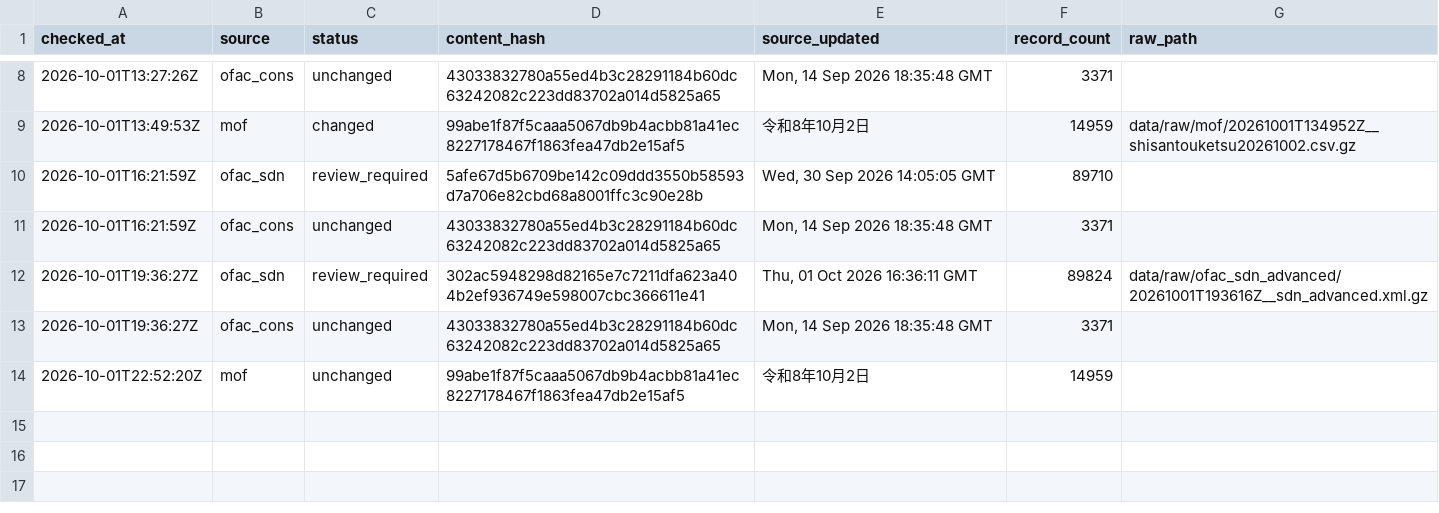
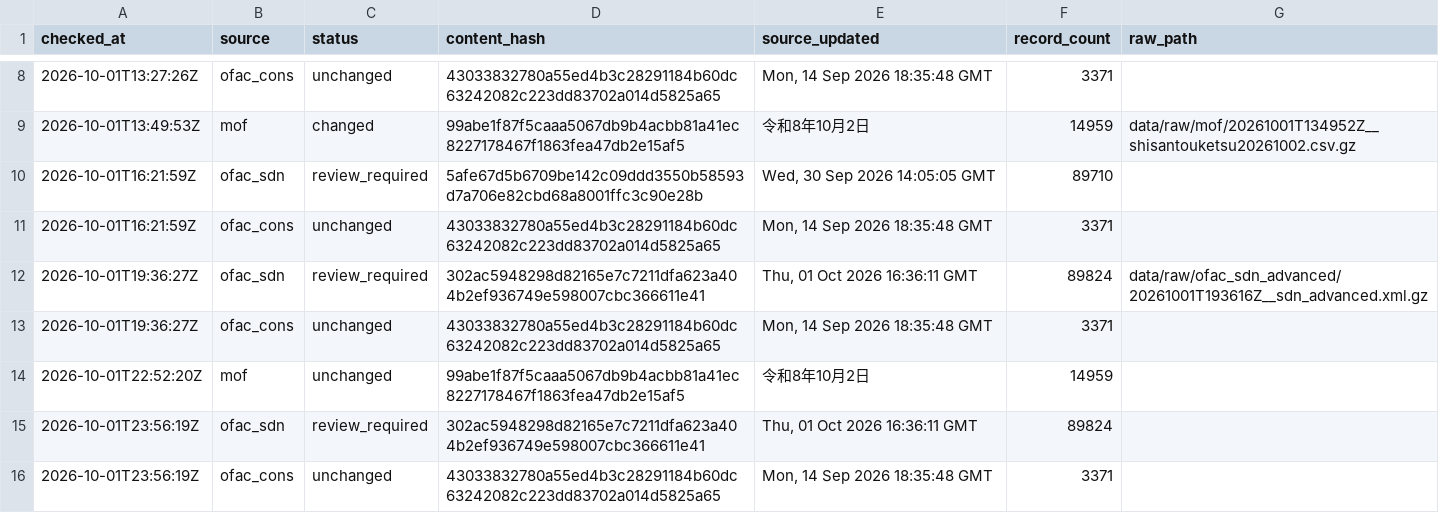
Before and after one commit to kenmizuno-cpu/sanctions-watch, a CSV file: data/heartbeat/2026-10.csv, drawn as a sheet; only a part is shown, gaps mark what is left out.

```diff
--- a/data/heartbeat/2026-10.csv
+++ b/data/heartbeat/2026-10.csv
@@ -14 +14,3 @@ checked_at,source,status,content_hash,source_updated,record_count,raw_path
 2026-10-01T22:52:20Z,mof,unchanged,99abe1f87f5caaa5067db9b4acbb81a41ec8227178467f1863fea47db2e15af5,令和8年10月2日,14959,
+2026-10-01T23:56:19Z,ofac_sdn,review_required,302ac5948298d82165e7c7211dfa623a404b2ef936749e598007cbc366611e41,"Thu, 01 Oct 2026 16:36:11 GMT",89824,
+2026-10-01T23:56:19Z,ofac_cons,unchanged,43033832780a55ed4b3c28291184b60dc63242082c223dd83702a014d5825a65,"Mon, 14 Sep 2026 18:35:48 GMT",3371,
```
Also changed, not shown: data/dashboard/status.csv, data/source_audit/2026-10.csv, 1 other file.
